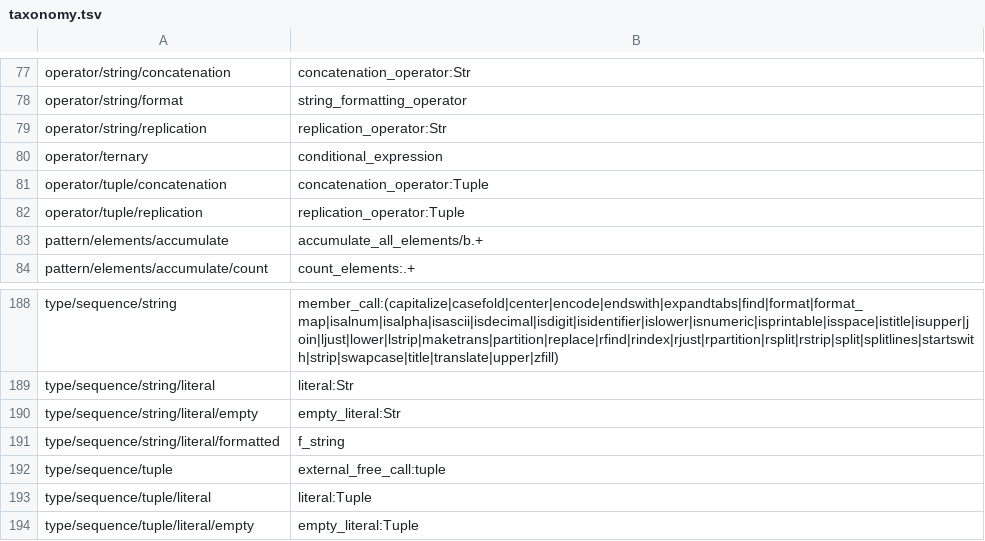
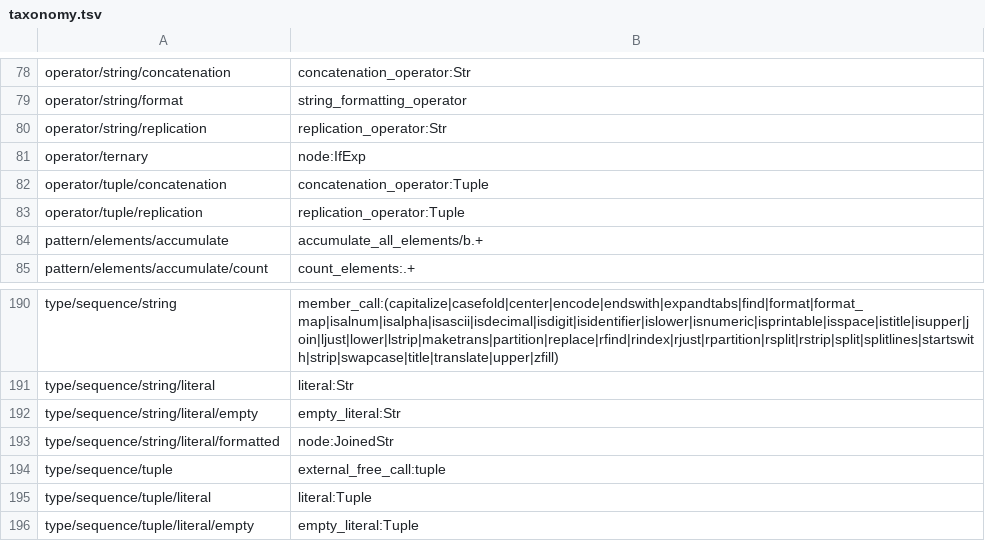
Before and after one commit to laowantong/paroxython, a TSV file: paroxython/resources/taxonomy.tsv, drawn as a sheet; only a part is shown, gaps mark what is left out; the diff covers the shown part only.

Commit message:
replace several specifications by a generic one : node

```diff
--- a/paroxython/resources/taxonomy.tsv
+++ b/paroxython/resources/taxonomy.tsv
@@ -79,3 +80,3 @@ operator/string/format	string_formatting_operator
 operator/string/replication	replication_operator:Str
-operator/ternary	conditional_expression
+operator/ternary	node:IfExp
 operator/tuple/concatenation	concatenation_operator:Tuple
@@ -190,3 +192,3 @@ type/sequence/string/literal	literal:Str
 type/sequence/string/literal/empty	empty_literal:Str
-type/sequence/string/literal/formatted	f_string
+type/sequence/string/literal/formatted	node:JoinedStr
 type/sequence/tuple	external_free_call:tuple
```
Also changed, not shown: 3 added rows and 5 edited cells elsewhere in this file, 13 other files.
